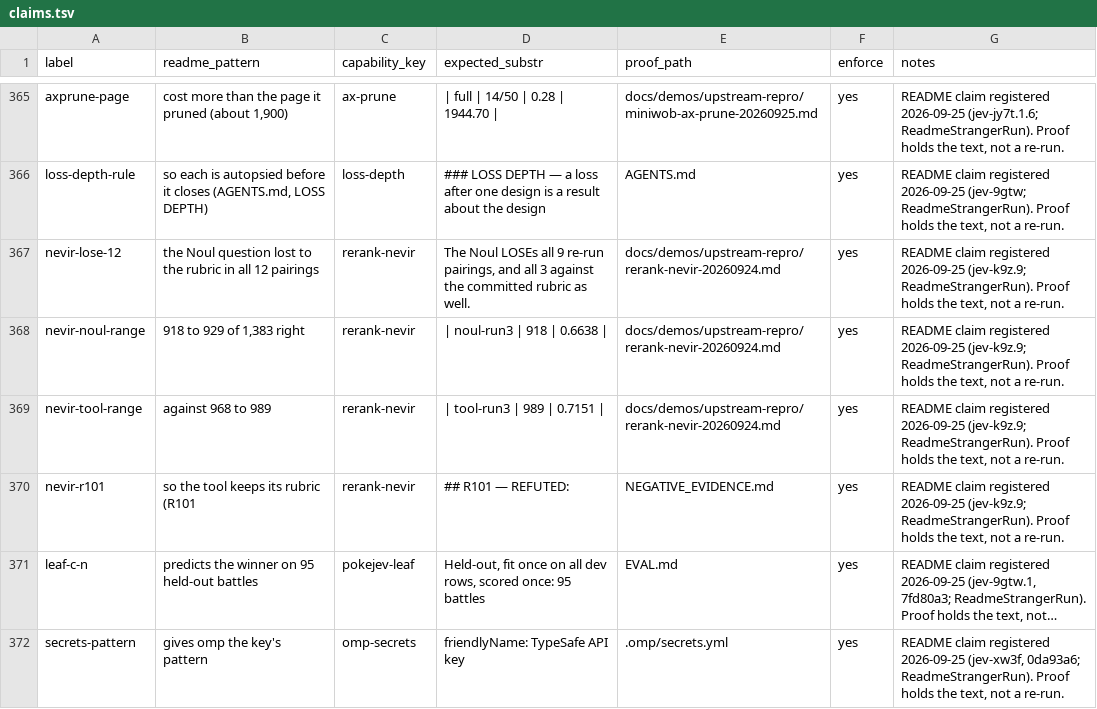
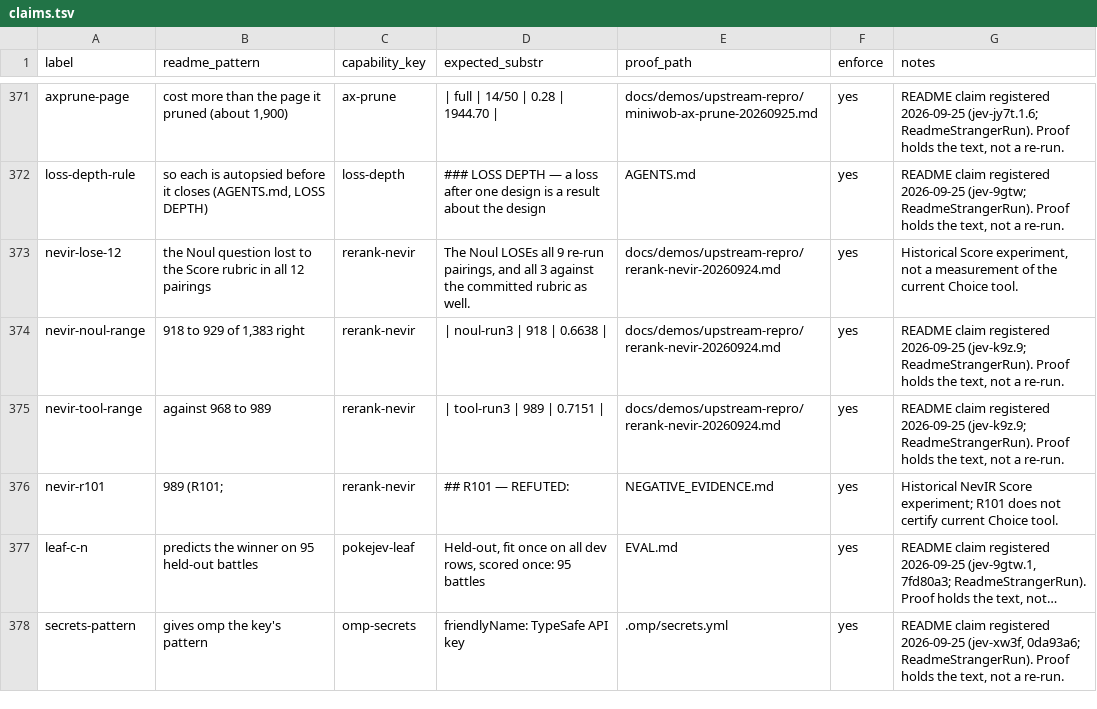
Before and after one commit to JYeswak/jev_playground, a TSV file: foundation/kit/claims.tsv, drawn as a sheet; only a part is shown, gaps mark what is left out; long unchanged cells end in …; addresses are those after the commit; the diff covers the shown part only; the diff names each change by its address in the sheet, - before the commit and + after, or states it on an @@ line.

Commit message:
[test] kit: prove passage text and refuse numeric claims before asking

```diff
--- a/foundation/kit/claims.tsv
+++ b/foundation/kit/claims.tsv
-B373 (readme_pattern): …to the rubric in…
+B373 (readme_pattern): …to the Score rubric in…
-G373 (notes): README claim registered 2026-09-25 (jev-k9z.9; ReadmeStrangerRun). Proof holds the text, not a re-run.
+G373 (notes): Historical Score experiment, not a measurement of the current Choice tool.
-B376 (readme_pattern): so the tool keeps its rubric (R101
+B376 (readme_pattern): 989 (R101;
-G376 (notes): README claim registered 2026-09-25 (jev-k9z.9; ReadmeStrangerRun). Proof holds the text, not a re-run.
+G376 (notes): Historical NevIR Score experiment; R101 does not certify current Choice tool.
```
Also changed, not shown: 6 added rows and 29 edited cells elsewhere in this file, 4 other files.
